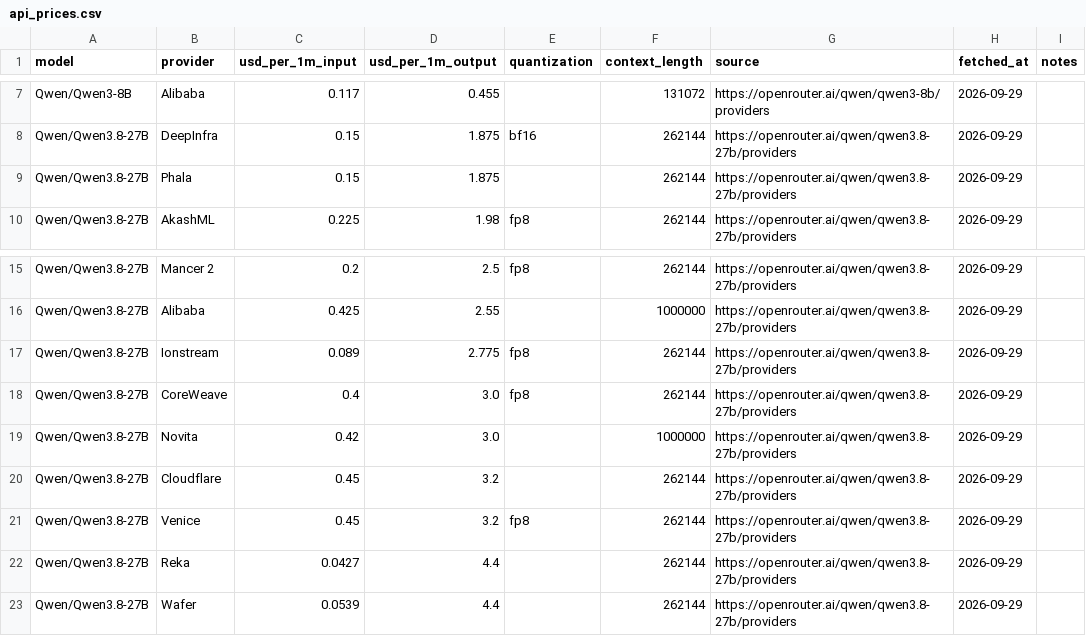
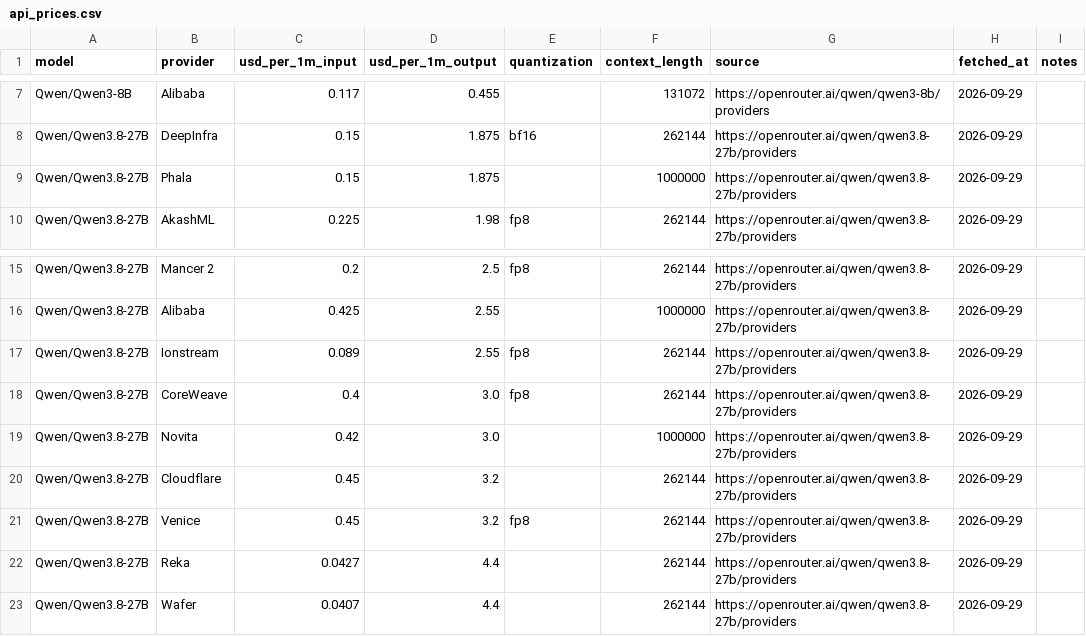
Before and after one commit to tgarg01/silybench-data, a CSV file: derived/csv/api_prices.csv, drawn as a sheet; only a part is shown, gaps mark what is left out.

```diff
--- a/derived/csv/api_prices.csv
+++ b/derived/csv/api_prices.csv
@@ -8,3 +8,3 @@ Qwen/Qwen3-8B,Alibaba,0.117,0.455,,131072,https://openrouter.ai/qwen/qwen3-8b/pr
 Qwen/Qwen3.8-27B,DeepInfra,0.15,1.875,bf16,262144,https://openrouter.ai/qwen/qwen3.8-27b/providers,2026-09-29,
-Qwen/Qwen3.8-27B,Phala,0.15,1.875,,262144,https://openrouter.ai/qwen/qwen3.8-27b/providers,2026-09-29,
+Qwen/Qwen3.8-27B,Phala,0.15,1.875,,1000000,https://openrouter.ai/qwen/qwen3.8-27b/providers,2026-09-29,
 Qwen/Qwen3.8-27B,AkashML,0.225,1.98,fp8,262144,https://openrouter.ai/qwen/qwen3.8-27b/providers,2026-09-29,
@@ -16,3 +16,3 @@ Qwen/Qwen3.8-27B,Mancer 2,0.2,2.5,fp8,262144,https://openrouter.ai/qwen/qwen3.8-
 Qwen/Qwen3.8-27B,Alibaba,0.425,2.55,,1000000,https://openrouter.ai/qwen/qwen3.8-27b/providers,2026-09-29,
-Qwen/Qwen3.8-27B,Ionstream,0.089,2.775,fp8,262144,https://openrouter.ai/qwen/qwen3.8-27b/providers,2026-09-29,
+Qwen/Qwen3.8-27B,Ionstream,0.089,2.55,fp8,262144,https://openrouter.ai/qwen/qwen3.8-27b/providers,2026-09-29,
 Qwen/Qwen3.8-27B,CoreWeave,0.4,3.0,fp8,262144,https://openrouter.ai/qwen/qwen3.8-27b/providers,2026-09-29,
@@ -22,2 +22,2 @@ Qwen/Qwen3.8-27B,Venice,0.45,3.2,fp8,262144,https://openrouter.ai/qwen/qwen3.8-2
 Qwen/Qwen3.8-27B,Reka,0.0427,4.4,,262144,https://openrouter.ai/qwen/qwen3.8-27b/providers,2026-09-29,
-Qwen/Qwen3.8-27B,Wafer,0.0539,4.4,,262144,https://openrouter.ai/qwen/qwen3.8-27b/providers,2026-09-29,
+Qwen/Qwen3.8-27B,Wafer,0.0407,4.4,,262144,https://openrouter.ai/qwen/qwen3.8-27b/providers,2026-09-29,
```
Also changed, not shown: 4 other files.
